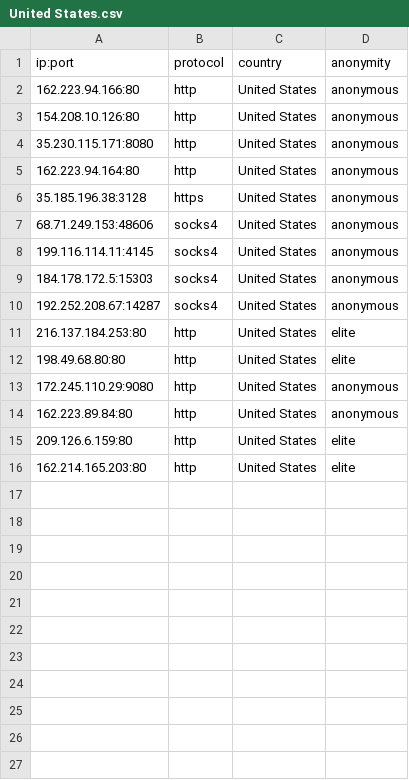
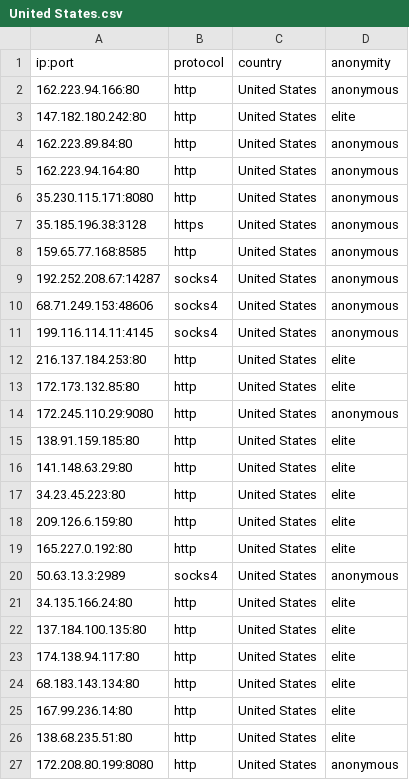
Before and after one commit to NoureddineRmila/daily-free-working-proxies, a CSV file: United States.csv, drawn as a sheet.

```diff
--- a/United States.csv
+++ b/United States.csv
@@ -2,15 +2,26 @@ ip:port,protocol,country,anonymity
 162.223.94.166:80,http,United States,anonymous
-154.208.10.126:80,http,United States,anonymous
+147.182.180.242:80,http,United States,elite
+162.223.89.84:80,http,United States,anonymous
+162.223.94.164:80,http,United States,anonymous
 35.230.115.171:8080,http,United States,anonymous
-162.223.94.164:80,http,United States,anonymous
 35.185.196.38:3128,https,United States,anonymous
+159.65.77.168:8585,http,United States,anonymous
+192.252.208.67:14287,socks4,United States,anonymous
 68.71.249.153:48606,socks4,United States,anonymous
 199.116.114.11:4145,socks4,United States,anonymous
-184.178.172.5:15303,socks4,United States,anonymous
-192.252.208.67:14287,socks4,United States,anonymous
 216.137.184.253:80,http,United States,elite
-198.49.68.80:80,http,United States,elite
+172.173.132.85:80,http,United States,elite
 172.245.110.29:9080,http,United States,anonymous
-162.223.89.84:80,http,United States,anonymous
+138.91.159.185:80,http,United States,elite
+141.148.63.29:80,http,United States,elite
+34.23.45.223:80,http,United States,elite
 209.126.6.159:80,http,United States,elite
-162.214.165.203:80,http,United States,elite
+165.227.0.192:80,http,United States,elite
+50.63.13.3:2989,socks4,United States,anonymous
+34.135.166.24:80,http,United States,elite
+137.184.100.135:80,http,United States,elite
+174.138.94.117:80,http,United States,elite
+68.183.143.134:80,http,United States,elite
+167.99.236.14:80,http,United States,elite
+138.68.235.51:80,http,United States,elite
+172.208.80.199:8080,http,United States,anonymous
```
Also changed, not shown: all_proxies.csv, 25 other files.
